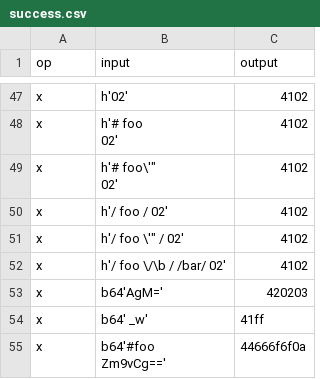
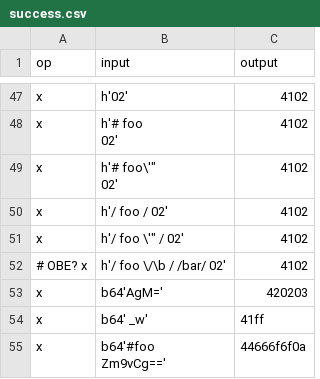
Before and after one commit to cabo/edn-test-vectors, a CSV file: success.csv, drawn as a sheet; only a part is shown, gaps mark what is left out.

Commit message:
Comment out a test that is probably OBE
... and should be updated after discussion.

```diff
--- a/success.csv
+++ b/success.csv
@@ -54,3 +54,3 @@ x,h'/ foo / 02',4102
 x,"h'/ foo \'"" / 02'",4102
-x,h'/ foo \/\b / /bar/ 02',4102
+# OBE? x,h'/ foo \/\b / /bar/ 02',4102
 x,b64'AgM=',420203
```
